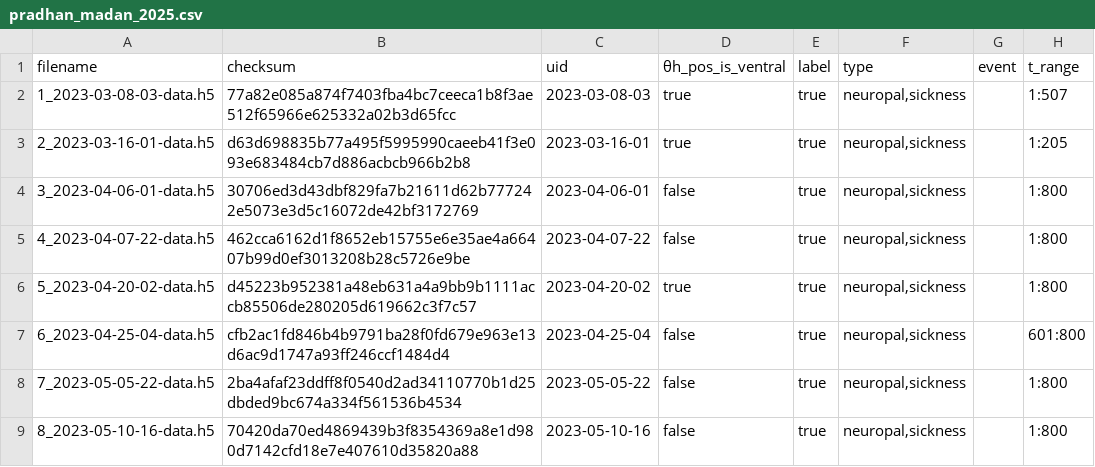
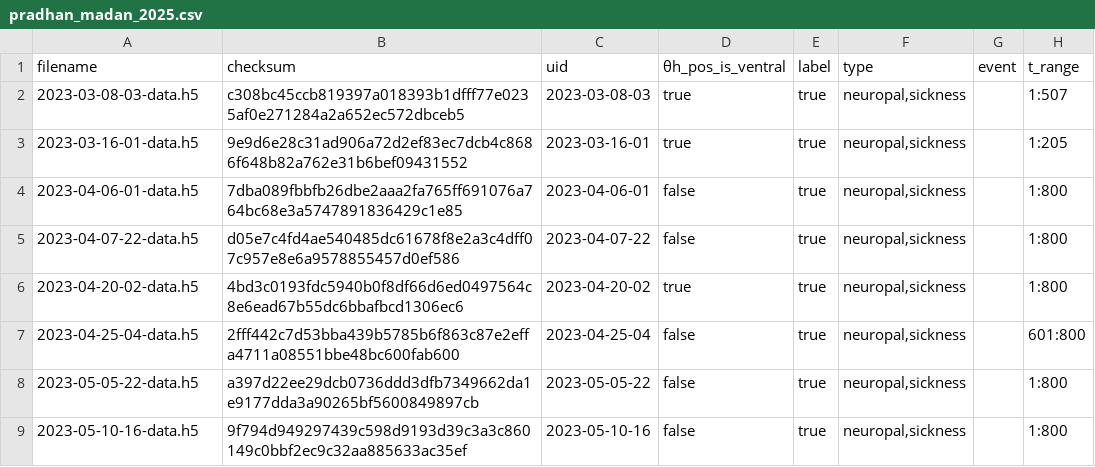
Before and after one commit to flavell-lab/WormWideWeb-data, a CSV file: activity/raw/pradhan_madan_2025.csv, drawn as a sheet.

Commit message:
Update pradhan_madan_2025.csv
update the filename and sha256 checksums (data source switched to https://zenodo.org/uploads/19511989)

```diff
--- a/activity/raw/pradhan_madan_2025.csv
+++ b/activity/raw/pradhan_madan_2025.csv
@@ -1,9 +1,9 @@
 filename,checksum,uid,θh_pos_is_ventral,label,type,event,t_range
-1_2023-03-08-03-data.h5,77a82e085a874f7403fba4bc7ceeca1b8f3ae512f65966e625332a02b3d65fcc,2023-03-08-03,true,true,"neuropal,sickness",,"1:507"
-2_2023-03-16-01-data.h5,d63d698835b77a495f5995990caeeb41f3e093e683484cb7d886acbcb966b2b8,2023-03-16-01,true,true,"neuropal,sickness",,"1:205"
-3_2023-04-06-01-data.h5,30706ed3d43dbf829fa7b21611d62b777242e5073e3d5c16072de42bf3172769,2023-04-06-01,false,true,"neuropal,sickness",,"1:800"
-4_2023-04-07-22-data.h5,462cca6162d1f8652eb15755e6e35ae4a66407b99d0ef3013208b28c5726e9be,2023-04-07-22,false,true,"neuropal,sickness",,"1:800"
-5_2023-04-20-02-data.h5,d45223b952381a48eb631a4a9bb9b1111accb85506de280205d619662c3f7c57,2023-04-20-02,true,true,"neuropal,sickness",,"1:800"
-6_2023-04-25-04-data.h5,cfb2ac1fd846b4b9791ba28f0fd679e963e13d6ac9d1747a93ff246ccf1484d4,2023-04-25-04,false,true,"neuropal,sickness",,"601:800"
-7_2023-05-05-22-data.h5,2ba4afaf23ddff8f0540d2ad34110770b1d25dbded9bc674a334f561536b4534,2023-05-05-22,false,true,"neuropal,sickness",,"1:800"
-8_2023-05-10-16-data.h5,70420da70ed4869439b3f8354369a8e1d980d7142cfd18e7e407610d35820a88,2023-05-10-16,false,true,"neuropal,sickness",,"1:800"
+2023-03-08-03-data.h5,c308bc45ccb819397a018393b1dfff77e0235af0e271284a2a652ec572dbceb5,2023-03-08-03,true,true,"neuropal,sickness",,"1:507"
+2023-03-16-01-data.h5,9e9d6e28c31ad906a72d2ef83ec7dcb4c8686f648b82a762e31b6bef09431552,2023-03-16-01,true,true,"neuropal,sickness",,"1:205"
+2023-04-06-01-data.h5,7dba089fbbfb26dbe2aaa2fa765ff691076a764bc68e3a5747891836429c1e85,2023-04-06-01,false,true,"neuropal,sickness",,"1:800"
+2023-04-07-22-data.h5,d05e7c4fd4ae540485dc61678f8e2a3c4dff07c957e8e6a9578855457d0ef586,2023-04-07-22,false,true,"neuropal,sickness",,"1:800"
+2023-04-20-02-data.h5,4bd3c0193fdc5940b0f8df66d6ed0497564c8e6ead67b55dc6bbafbcd1306ec6,2023-04-20-02,true,true,"neuropal,sickness",,"1:800"
+2023-04-25-04-data.h5,2fff442c7d53bba439b5785b6f863c87e2effa4711a08551bbe48bc600fab600,2023-04-25-04,false,true,"neuropal,sickness",,"601:800"
+2023-05-05-22-data.h5,a397d22ee29dcb0736ddd3dfb7349662da1e9177dda3a90265bf5600849897cb,2023-05-05-22,false,true,"neuropal,sickness",,"1:800"
+2023-05-10-16-data.h5,9f794d949297439c598d9193d39c3a3c860149c0bbf2ec9c32aa885633ac35ef,2023-05-10-16,false,true,"neuropal,sickness",,"1:800"
```
